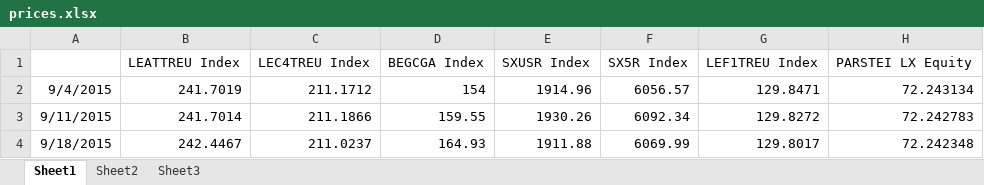
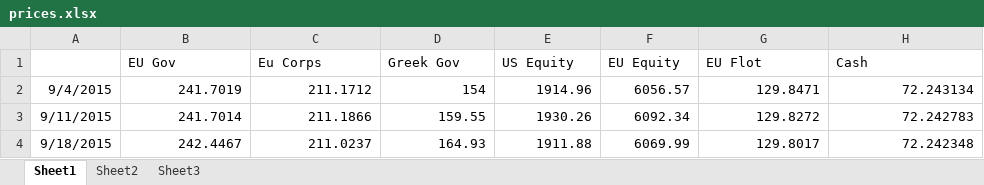
Before and after one commit to liaskast/Jupyter-Notebook-Portfolio-Optimization, an Excel workbook: Main/prices.xlsx, sheet Sheet1, drawn as a sheet; only a part is shown; values as stored, in another font and other column widths than the file's, no borders; removed rows and columns are numbered as before the commit, all else as after; the diff names each change by its address in the sheet, - before the commit and + after, or states it on an @@ line.

Commit message:
Add files via upload

```diff
--- a/Main/prices.xlsx (sheet Sheet1)
+++ b/Main/prices.xlsx (sheet Sheet1)
-row 1:  | LEATTREU Index | LEC4TREU Index | BEGCGA Index | SXUSR Index | SX5R Index | LEF1TREU Index | PARSTEI LX Equity
+row 1:  | EU Gov | Eu Corps | Greek Gov | US Equity | EU Equity | EU Flot | Cash
```
